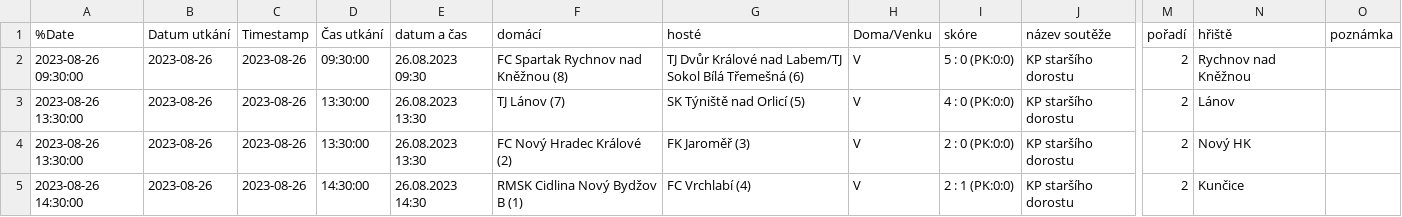
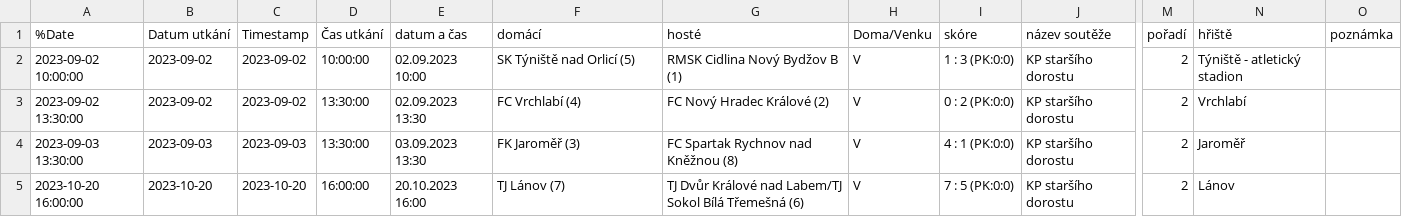
Before and after one commit to MustafaHadzi/bt_matches, a CSV file: utkani_St_dorost.csv, drawn as a sheet; only a part is shown, gaps mark what is left out; the diff names each change by its address in the sheet, - before the commit and + after, or states it on an @@ line.

Commit message:
Committing file utkani_St_dorost.csv

```diff
--- a/utkani_St_dorost.csv
+++ b/utkani_St_dorost.csv
-A2 (%Date): 2023-08-26 09:30:00
+A2 (%Date): 2023-09-02 10:00:00
-B2:B3 (Datum utkání): 2023-08-26
+B2:B3 (Datum utkání): 2023-09-02
-C2:C3 (Timestamp): 2023-08-26
+C2:C3 (Timestamp): 2023-09-02
-D2 (Čas utkání): 09:30:00
+D2 (Čas utkání): 10:00:00
-E2 (datum a čas): 26.08.2023 09:30
+E2 (datum a čas): 02.09.2023 10:00
-F2 (domácí): FC Spartak Rychnov nad Kněžnou (8)
+F2 (domácí): SK Týniště nad Orlicí (5)
-G2 (hosté): TJ Dvůr Králové nad Labem/TJ Sokol Bílá Třemešná (6)
+G2 (hosté): RMSK Cidlina Nový Bydžov B (1)
-I2 (skóre): 5 : 0 (PK:0:0)
+I2 (skóre): 1 : 3 (PK:0:0)
-N2 (hřiště): Rychnov nad Kněžnou
+N2 (hřiště): Týniště - atletický stadion
-A3 (%Date): 2023-08-26 13:30:00
+A3 (%Date): 2023-09-02 13:30:00
-E3 (datum a čas): 26.08.2023 13:30
+E3 (datum a čas): 02.09.2023 13:30
-F3 (domácí): TJ Lánov (7)
+F3 (domácí): FC Vrchlabí (4)
-G3 (hosté): SK Týniště nad Orlicí (5)
+G3 (hosté): FC Nový Hradec Králové (2)
-I3 (skóre): 4 : 0 (PK:0:0)
+I3 (skóre): 0 : 2 (PK:0:0)
-N3 (hřiště): Lánov
+N3 (hřiště): Vrchlabí
-A4 (%Date): 2023-08-26 13:30:00
+A4 (%Date): 2023-09-03 13:30:00
-B4 (Datum utkání): 2023-08-26
+B4 (Datum utkání): 2023-09-03
-C4 (Timestamp): 2023-08-26
+C4 (Timestamp): 2023-09-03
-E4 (datum a čas): 26.08.2023 13:30
+E4 (datum a čas): 03.09.2023 13:30
-F4 (domácí): FC Nový Hradec Králové (2)
+F4 (domácí): FK Jaroměř (3)
-G4 (hosté): FK Jaroměř (3)
+G4 (hosté): FC Spartak Rychnov nad Kněžnou (8)
-I4 (skóre): 2 : 0 (PK:0:0)
+I4 (skóre): 4 : 1 (PK:0:0)
-N4 (hřiště): Nový HK
+N4 (hřiště): Jaroměř
-A5 (%Date): 2023-08-26 14:30:00
+A5 (%Date): 2023-10-20 16:00:00
-B5 (Datum utkání): 2023-08-26
+B5 (Datum utkání): 2023-10-20
-C5 (Timestamp): 2023-08-26
+C5 (Timestamp): 2023-10-20
-D5 (Čas utkání): 14:30:00
+D5 (Čas utkání): 16:00:00
-E5 (datum a čas): 26.08.2023 14:30
+E5 (datum a čas): 20.10.2023 16:00
-F5 (domácí): RMSK Cidlina Nový Bydžov B (1)
+F5 (domácí): TJ Lánov (7)
-G5 (hosté): FC Vrchlabí (4)
+G5 (hosté): TJ Dvůr Králové nad Labem/TJ Sokol Bílá Třemešná (6)
-I5 (skóre): 2 : 1 (PK:0:0)
+I5 (skóre): 7 : 5 (PK:0:0)
-N5 (hřiště): Kunčice
+N5 (hřiště): Lánov
```
